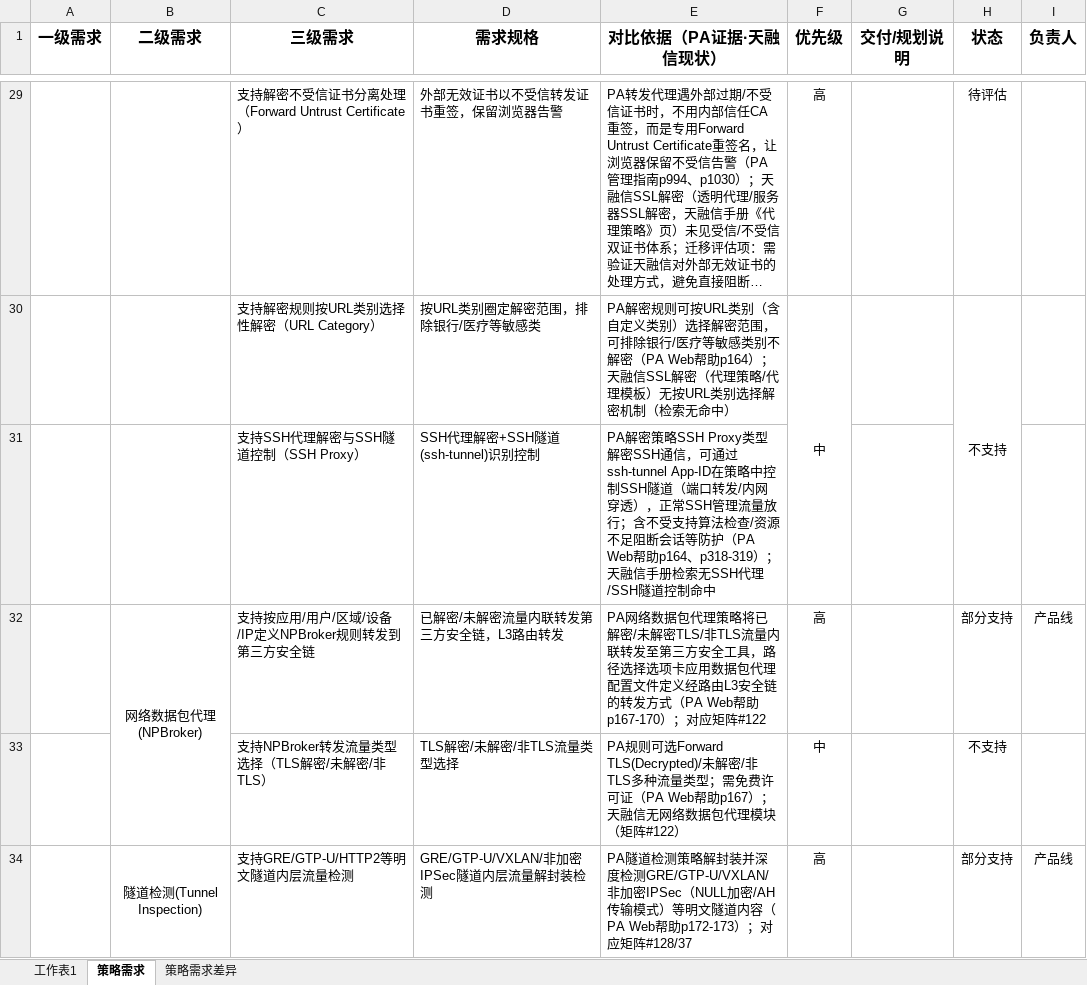
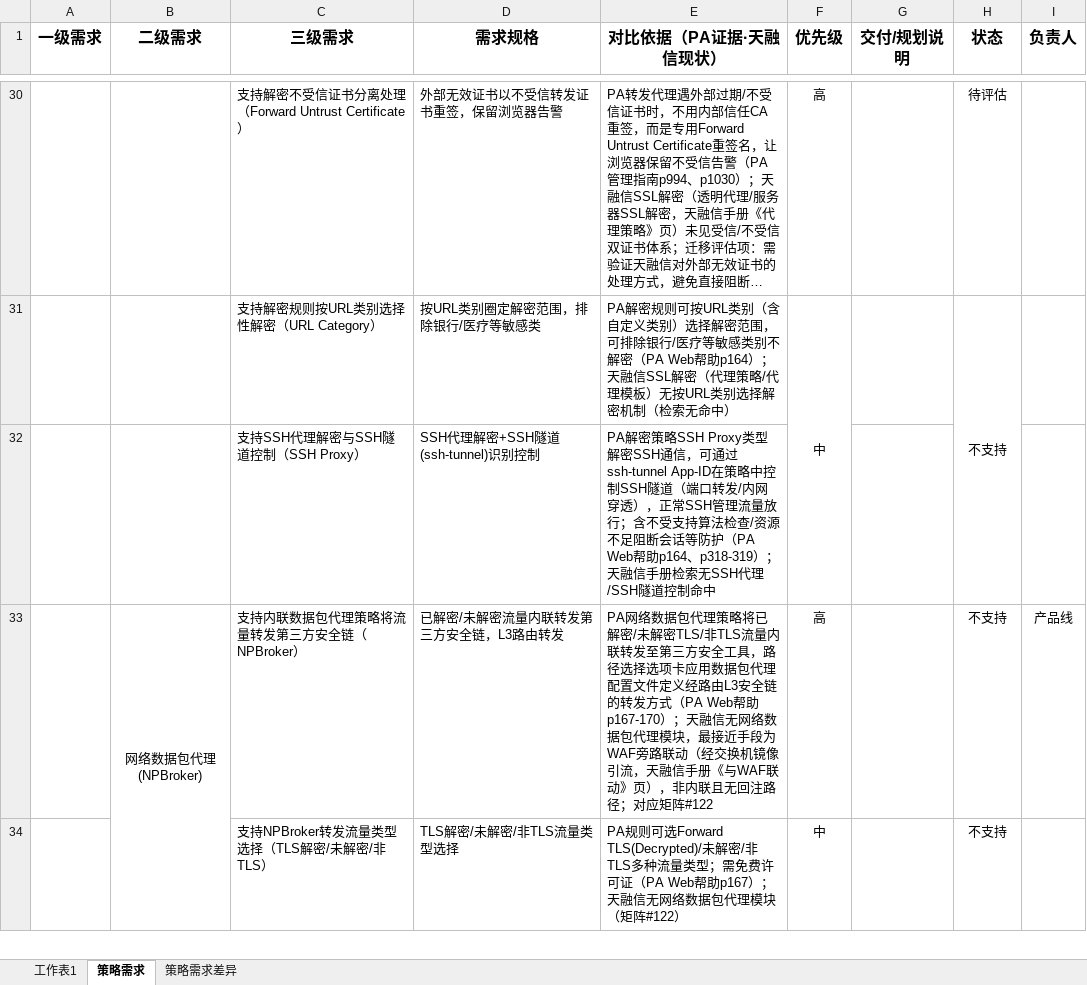
Before and after one commit to Fdmiao/PA-REPLACE, an Excel workbook: PA替代需求列表.xlsx, sheet 策略需求, drawn as a sheet; only a part is shown, gaps mark what is left out; long unchanged cells end in …; values as stored, in another font and other column widths than the file's, no borders; removed rows and columns are numbered as before the commit, all else as after; the diff covers the shown part only; the diff names each change by its address in the sheet, - before the commit and + after, or states it on an @@ line.

Commit message:
docs: update PA migration comparison spreadsheet rows
Rewrite and refine multiple comparison table entries for feature support status:
1. Fix HIP/device object support details for security policies
2. Correct NPBroker and tunnel inspection support levels
3. Update MFA enforcement and QoS DSCP matching descriptions
4. Adjust SD-WAN strategy comparison context
5. Update the main PA spreadsheet file binary

```diff
--- a/PA替代需求列表.xlsx (sheet 策略需求)
+++ b/PA替代需求列表.xlsx (sheet 策略需求)
-C33 (三级需求): 支持按应用/用户/区域/设备/IP定义NPBroker规则转发到第三方安全链
+C33 (三级需求): 支持内联数据包代理策略将流量转发第三方安全链（NPBroker）
-E33 (对比依据（PA证据·天融信现状）): …助p167-170）；对应矩阵…
+E33 (对比依据（PA证据·天融信现状）): …助p167-170）；天融信无网络数据包代理模块，最接近手段为WAF旁路联动（经交换机镜像引流，天融信手册《与WAF联动》页），非内联且无回注路径；对应矩阵…
-H33 (状态): 部分支持
+H33 (状态): 不支持
-row 34:  | 隧道检测(Tunnel Inspection) | 支持GRE/GTP-U/HTTP2等明文隧道内层流量检测 | GRE/GTP-U/VXLAN/非加密IPSec隧道内层流量解封装检测 | PA隧道检测策略解封装并深度检测GRE/GTP-U/VXLAN/非加密IPSec（NULL加密/AH传输模式）等明文隧道内容（PA Web帮助p172-173）；对应矩阵#128/37 | 高 |  | 部分支持 | 产品线
```
Also changed, not shown: 6 added rows, 3 removed rows and 6 edited cells elsewhere in this sheet, sheet 策略需求差异, 1 other file.
